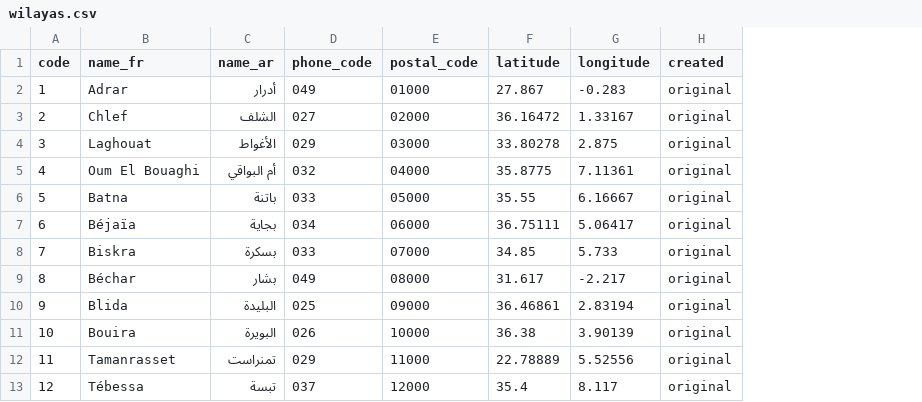
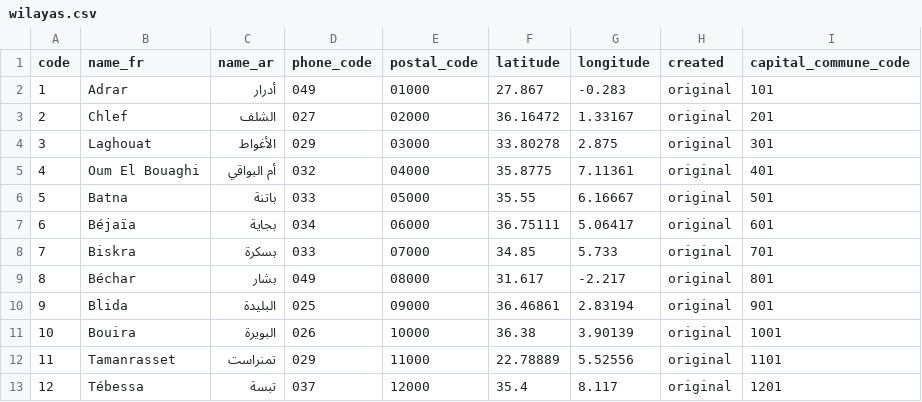
Before and after one commit to yasserstudio/geoalgeria, a CSV file: packages/dataset/data/csv/wilayas.csv, drawn as a sheet; only a part is shown; the diff names each change by its address in the sheet, - before the commit and + after, or states it on an @@ line.

Commit message:
feat(dataset): wilayas carry their capital (chef-lieu) as a commune code
`capital_commune_code` is the `code_commune` of each wilaya's capital, so it
joins the commune record instead of duplicating its names, postal code and
coordinates.

Sourced from the decrees that fix the names and chefs-lieux of the wilayas,
never from the wilaya's own name: decret n° 84-79 of 3 April 1984 (JO n° 14,
pp. 295-296) for 1-48, decret presidentiel n° 21-117 of 22 March 2021 (JO n° 22,
pp. 7-8) for 49-58, decret presidentiel n° 26-206 of 25 May 2026 (JO n° 40 of
3 June 2026, p. 5) for 59-69. A name-based derivation resolves 65 of 69 and gets
4 wrong: wilaya 16 has no commune called "Alger" (its capital is 1601, Alger
Centre), and 53, 54 and 57 spell their capital commune Ain Salah, Ain Guezzam
and El-M'ghaier.

All five carriers move together (algeria.json, wilayas.json, wilayas.csv,
csv/wilayas.csv, sql/full.sql, which gains a capital_commune_code column), plus
JSDoc on Wilaya and WilayaDetailed. Per-wilaya provenance is a new sidecar,
data/wilaya-capitals.metadata.json: the capital, the chef-lieu spelling the text
prints, the source key and the article/item/page, the three decrees and the
OpenStreetMap cross-check. It records the one legal-vs-OSM disagreement: the
decree fixes Alger as the chef-lieu of wilaya 16, which is Alger Centre, while
the wilaya's OSM-derived point falls 1.3 km from Kouba's centre and 5.5 km from
Alger Centre. The legal text wins; the point is untouched.

The dataset validator now requires the field and checks the join and
uniqueness. test/wilaya-capital-commune.test.mjs pins the same across the five
carriers, asserts each capital point lands nearest its own capital commune with
wilaya 16 as the declared exception, and asserts the sidecar and the data agree.
Both existing SQL row readers and fix-jo-corrections' CSV widths and wilaya-row
discriminator follow the wider rows.

Refs yasserstudio/geoalgeria.com#228.

```diff
--- a/packages/dataset/data/csv/wilayas.csv
+++ b/packages/dataset/data/csv/wilayas.csv
+column I (capital_commune_code), rows 2-13: 101 | 201 | 301 | 401 | 501 | 601 | 701 | 801 | 901 | 1001 | 1101 | 1201
```
Also changed, not shown: packages/dataset/data/wilayas.csv, 21 other files.
